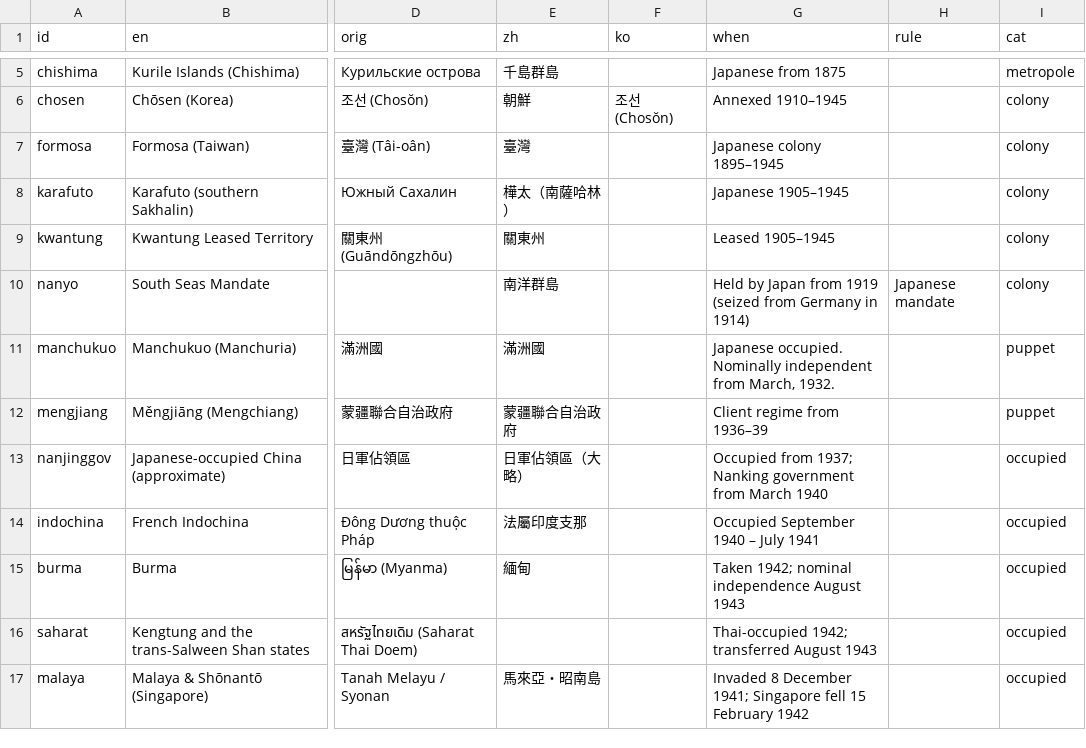
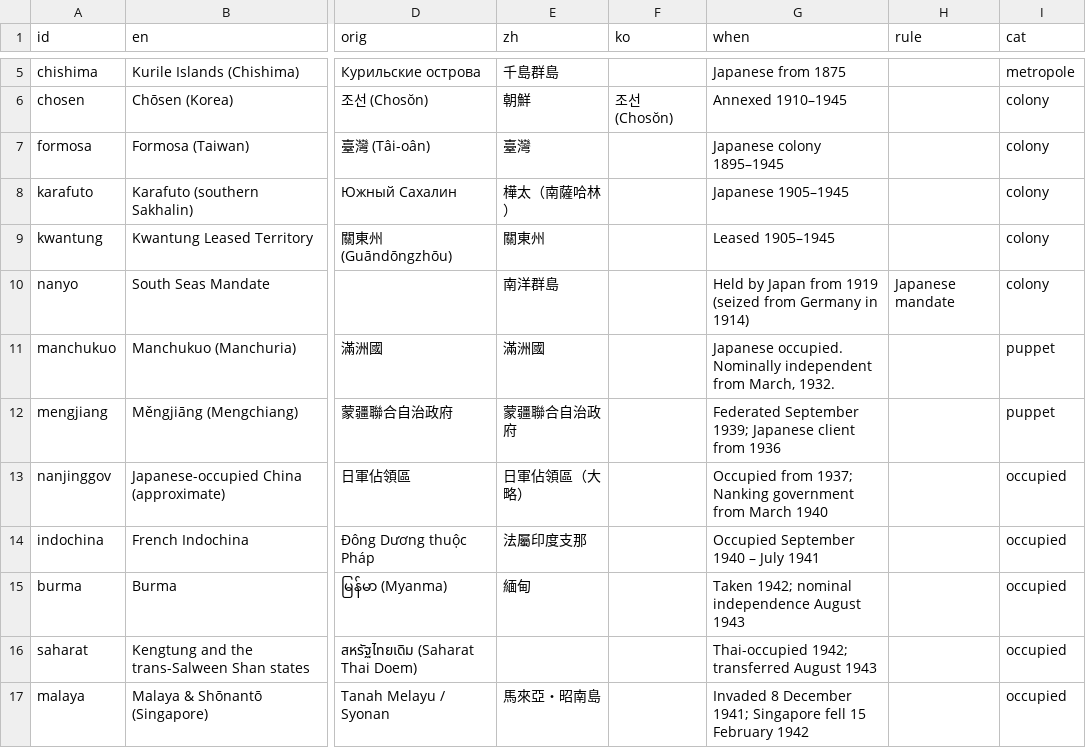
Before and after one commit to kmlawson/japanese-empire-student-map, a CSV file: texts/territories/1942.csv, drawn as a sheet; only a part is shown, gaps mark what is left out; the diff names each change by its address in the sheet, - before the commit and + after, or states it on an @@ line.

```diff
--- a/texts/territories/1942.csv
+++ b/texts/territories/1942.csv
-G12 (when): Client regime from 1936–39
+G12 (when): Federated September 1939; Japanese client from 1936
```
Also changed, not shown: 4 other files.
